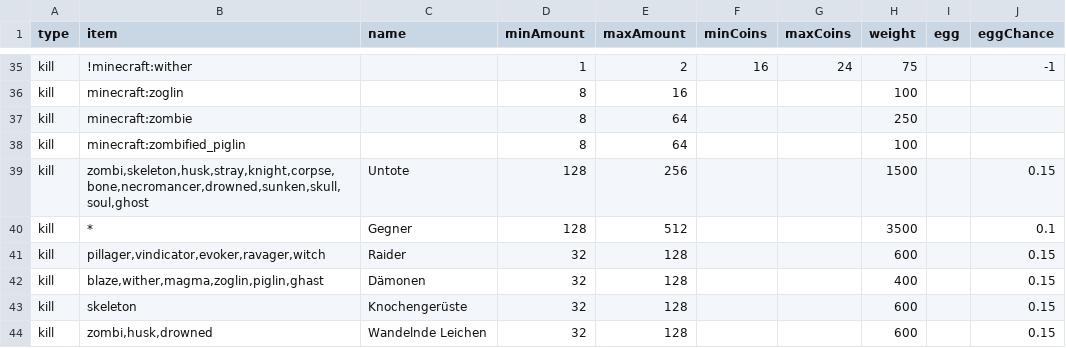
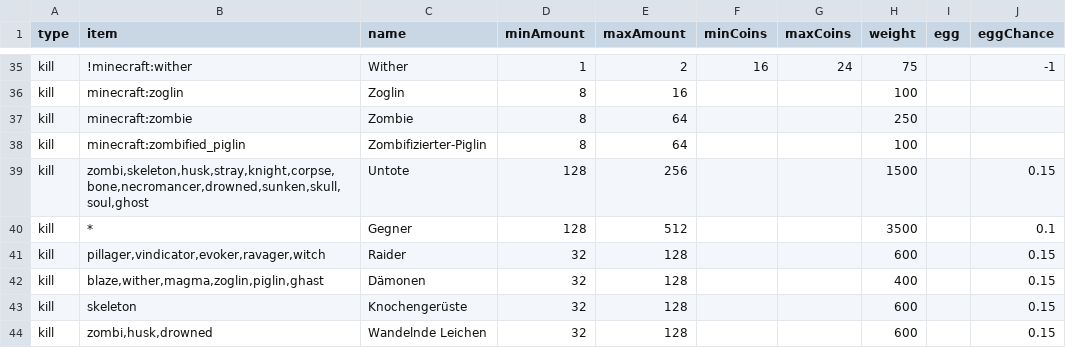
Before and after one commit to Sadragos/kubejs-mission-system, a CSV file: missions/vanilla_minecraft_kills.csv, drawn as a sheet; only a part is shown, gaps mark what is left out; the diff covers the shown part only; the diff names each change by its address in the sheet, - before the commit and + after, or states it on an @@ line.

```diff
--- a/missions/vanilla_minecraft_kills.csv
+++ b/missions/vanilla_minecraft_kills.csv
-C35 (name): (empty)
+C35 (name): Wither
-C36 (name): (empty)
+C36 (name): Zoglin
-C37 (name): (empty)
+C37 (name): Zombie
-C38 (name): (empty)
+C38 (name): Zombifizierter-Piglin
```
Also changed, not shown: 19 edited cells elsewhere in this file, 10 other files.
